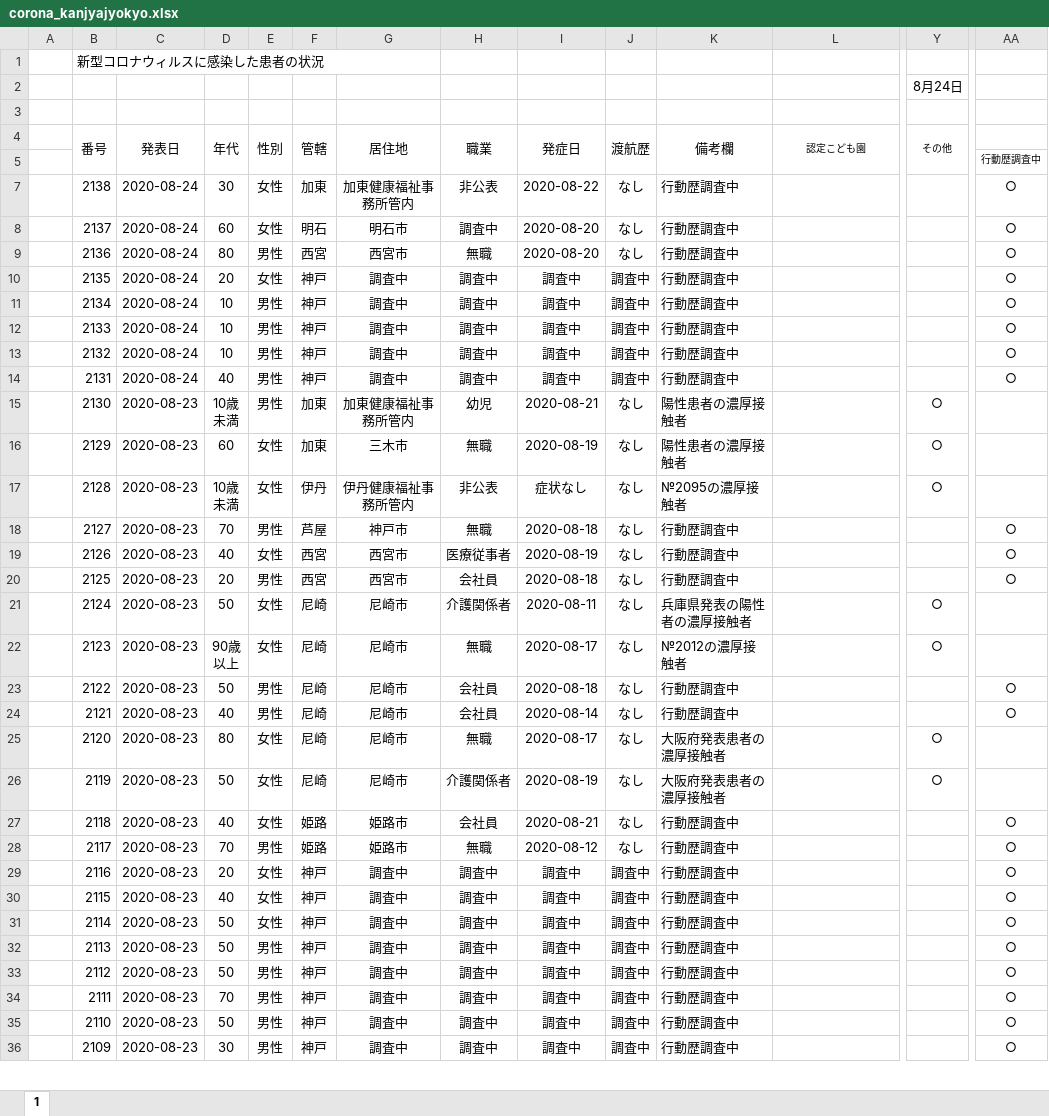
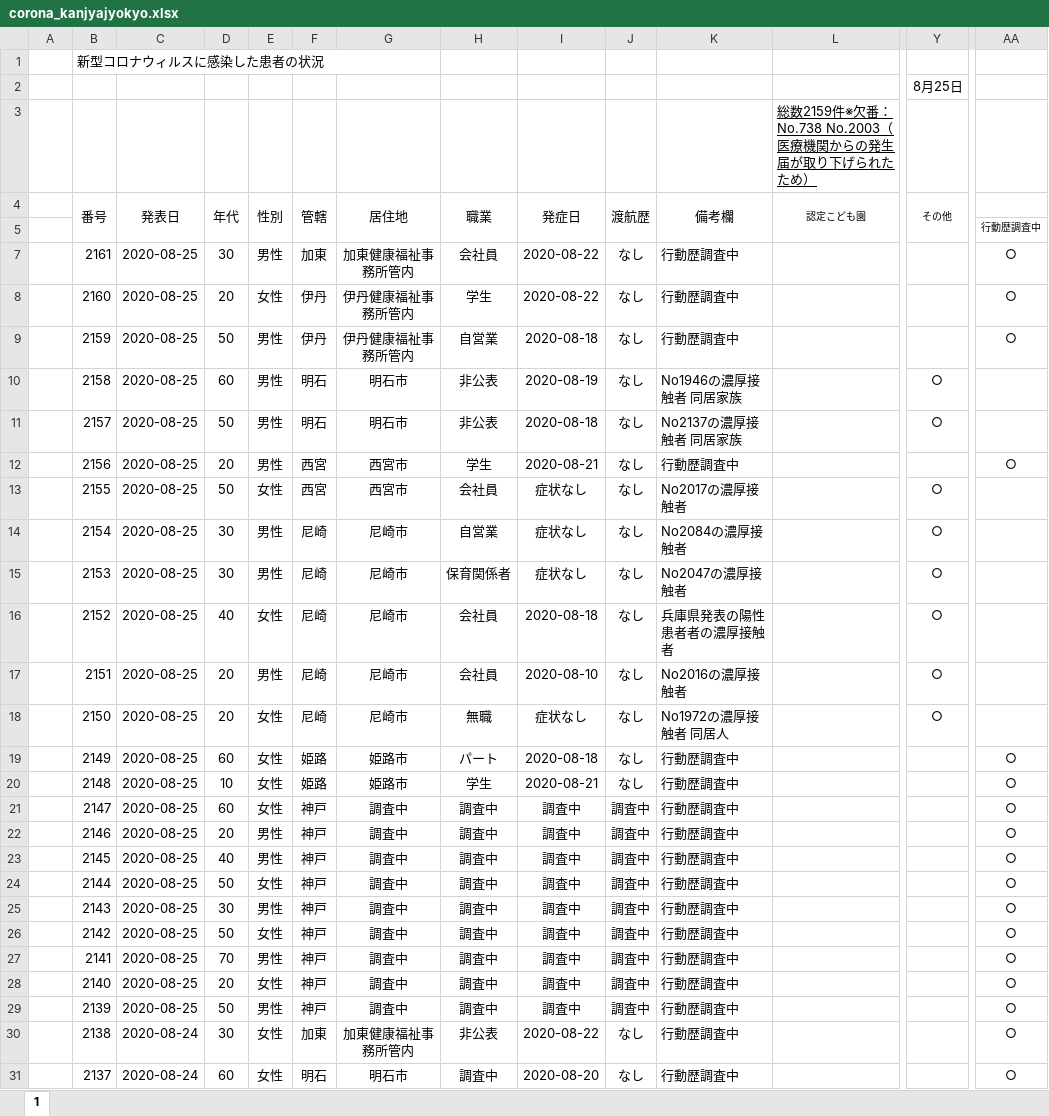
Before and after one commit to stop-covid19-hyogo/covid19-scraping, an Excel workbook: corona_kanjyajyokyo.xlsx, sheet 1, drawn as a sheet; only a part is shown, gaps mark what is left out; the shorter side is filled out with more unchanged rows; values as stored, in another font and other column widths than the file's, no borders; charts and pictures not drawn; removed rows and columns are numbered as before the commit, all else as after; rows hold the shown columns only; the diff covers the shown part only; the diff names each change by its address in the sheet, - before the commit and + after, or states it on an @@ line.

```diff
--- a/corona_kanjyajyokyo.xlsx (sheet 1)
+++ b/corona_kanjyajyokyo.xlsx (sheet 1)
-Y2 (その他): 8月24日
+Y2 (その他): 8月25日
-row 3: (empty)
+row 3:  |  |  |  |  |  |  |  |  |  |  | 総数2159件※欠番：No.738 No.2003（医療機関からの発生届が取り下げられたため）
+row 7:  | 2161 | 2020-08-25 | 30 | 男性 | 加東 | 加東健康福祉事務所管内 | 会社員 | 2020-08-22 | なし | 行動歴調査中 |  |  | ○
+row 8:  | 2160 | 2020-08-25 | 20 | 女性 | 伊丹 | 伊丹健康福祉事務所管内 | 学生 | 2020-08-22 | なし | 行動歴調査中 |  |  | ○
+row 9:  | 2159 | 2020-08-25 | 50 | 男性 | 伊丹 | 伊丹健康福祉事務所管内 | 自営業 | 2020-08-18 | なし | 行動歴調査中 |  |  | ○
+row 10:  | 2158 | 2020-08-25 | 60 | 男性 | 明石 | 明石市 | 非公表 | 2020-08-19 | なし | No1946の濃厚接触者 同居家族 |  | ○
+row 11:  | 2157 | 2020-08-25 | 50 | 男性 | 明石 | 明石市 | 非公表 | 2020-08-18 | なし | No2137の濃厚接触者 同居家族 |  | ○
+row 12:  | 2156 | 2020-08-25 | 20 | 男性 | 西宮 | 西宮市 | 学生 | 2020-08-21 | なし | 行動歴調査中 |  |  | ○
+row 13:  | 2155 | 2020-08-25 | 50 | 女性 | 西宮 | 西宮市 | 会社員 | 症状なし | なし | No2017の濃厚接触者 |  | ○
+row 14:  | 2154 | 2020-08-25 | 30 | 男性 | 尼崎 | 尼崎市 | 自営業 | 症状なし | なし | No2084の濃厚接触者 |  | ○
+row 15:  | 2153 | 2020-08-25 | 30 | 男性 | 尼崎 | 尼崎市 | 保育関係者 | 症状なし | なし | No2047の濃厚接触者 |  | ○
+row 16:  | 2152 | 2020-08-25 | 40 | 女性 | 尼崎 | 尼崎市 | 会社員 | 2020-08-18 | なし | 兵庫県発表の陽性患者者の濃厚接触者 |  | ○
+row 17:  | 2151 | 2020-08-25 | 20 | 男性 | 尼崎 | 尼崎市 | 会社員 | 2020-08-10 | なし | No2016の濃厚接触者 |  | ○
+row 18:  | 2150 | 2020-08-25 | 20 | 女性 | 尼崎 | 尼崎市 | 無職 | 症状なし | なし | No1972の濃厚接触者 同居人 |  | ○
+row 19:  | 2149 | 2020-08-25 | 60 | 女性 | 姫路 | 姫路市 | パート | 2020-08-18 | なし | 行動歴調査中 |  |  | ○
+row 20:  | 2148 | 2020-08-25 | 10 | 女性 | 姫路 | 姫路市 | 学生 | 2020-08-21 | なし | 行動歴調査中 |  |  | ○
+row 21:  | 2147 | 2020-08-25 | 60 | 女性 | 神戸 | 調査中 | 調査中 | 調査中 | 調査中 | 行動歴調査中 |  |  | ○
+row 22:  | 2146 | 2020-08-25 | 20 | 男性 | 神戸 | 調査中 | 調査中 | 調査中 | 調査中 | 行動歴調査中 |  |  | ○
+row 23:  | 2145 | 2020-08-25 | 40 | 男性 | 神戸 | 調査中 | 調査中 | 調査中 | 調査中 | 行動歴調査中 |  |  | ○
+row 24:  | 2144 | 2020-08-25 | 50 | 女性 | 神戸 | 調査中 | 調査中 | 調査中 | 調査中 | 行動歴調査中 |  |  | ○
+row 25:  | 2143 | 2020-08-25 | 30 | 男性 | 神戸 | 調査中 | 調査中 | 調査中 | 調査中 | 行動歴調査中 |  |  | ○
+row 26:  | 2142 | 2020-08-25 | 50 | 女性 | 神戸 | 調査中 | 調査中 | 調査中 | 調査中 | 行動歴調査中 |  |  | ○
+row 27:  | 2141 | 2020-08-25 | 70 | 男性 | 神戸 | 調査中 | 調査中 | 調査中 | 調査中 | 行動歴調査中 |  |  | ○
+row 28:  | 2140 | 2020-08-25 | 20 | 女性 | 神戸 | 調査中 | 調査中 | 調査中 | 調査中 | 行動歴調査中 |  |  | ○
+row 29:  | 2139 | 2020-08-25 | 50 | 男性 | 神戸 | 調査中 | 調査中 | 調査中 | 調査中 | 行動歴調査中 |  |  | ○
```
Also changed, not shown: 67 edited cells elsewhere in this sheet, formulas that keep their value, charts or pictures, 6 other files.
